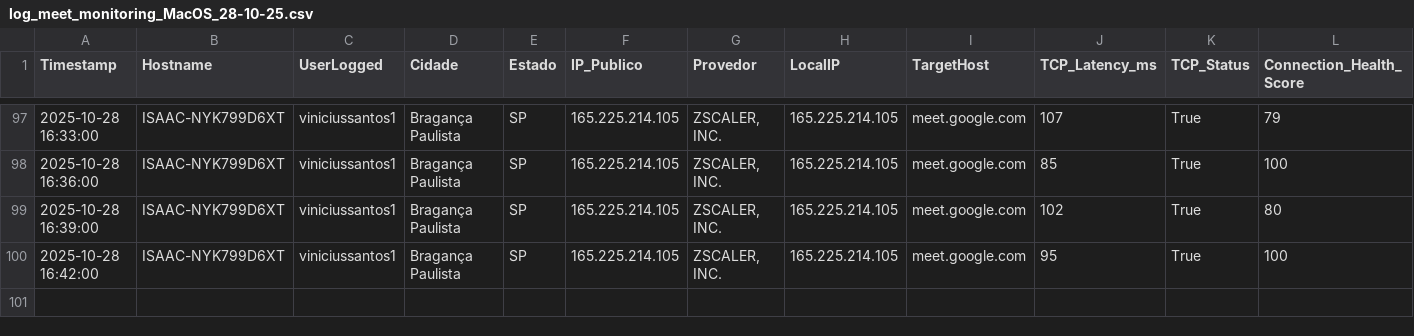
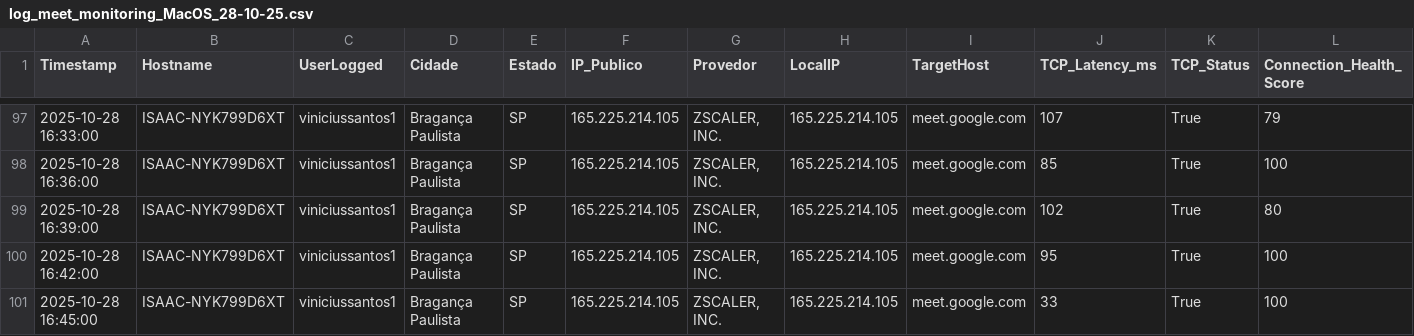
Before and after one commit to lucasldantas/web_monitor, a CSV file: log_meet_monitoring_MacOS_28-10-25.csv, drawn as a sheet; only a part is shown, gaps mark what is left out; rows hold the shown columns only; the diff names each change by its address in the sheet, - before the commit and + after, or states it on an @@ line.

Commit message:
Monitoramento 2025-10-28 16:45:00 (macOS): Atualização automática do log de desempenho.

```diff
--- a/log_meet_monitoring_MacOS_28-10-25.csv
+++ b/log_meet_monitoring_MacOS_28-10-25.csv
+row 101: 2025-10-28 16:45:00 | ISAAC-NYK799D6XT | viniciussantos1 | Bragança Paulista | SP | 165.225.214.105 | ZSCALER, INC. | 165.225.214.105 | meet.google.com | 33 | True | 100
```
